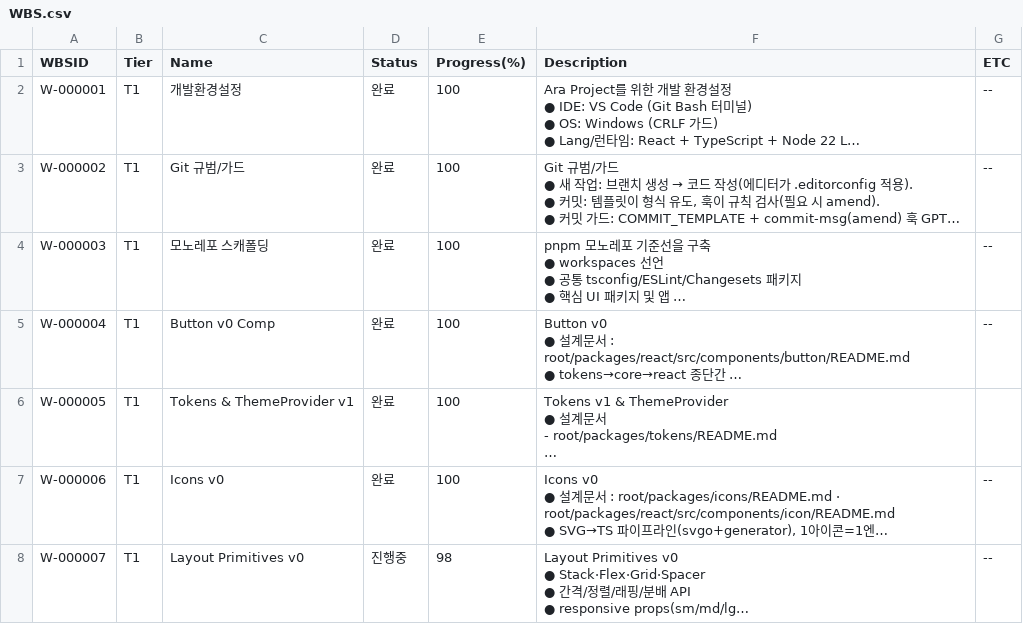
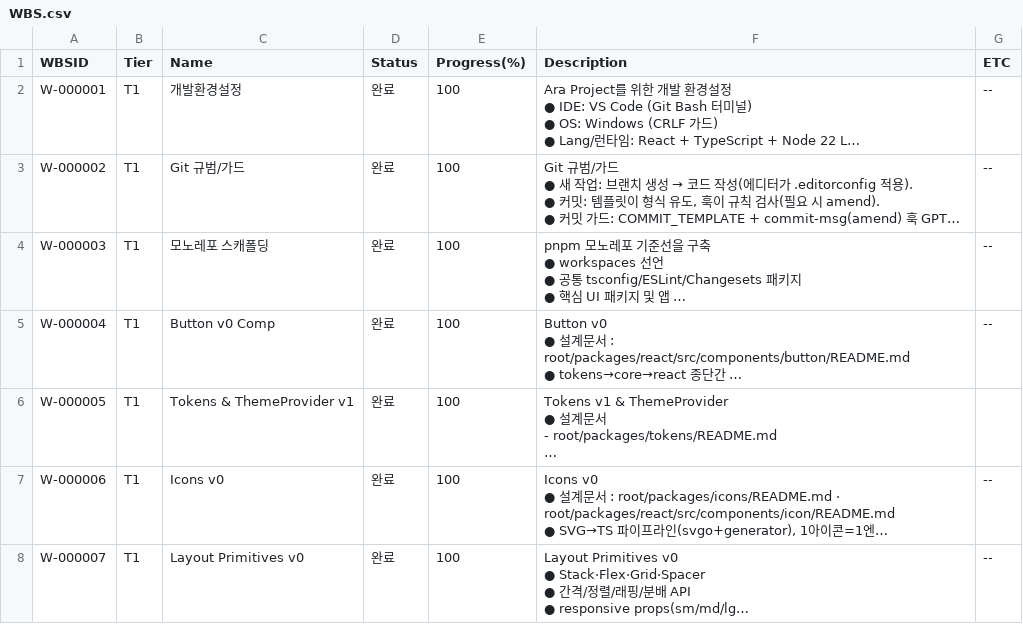
Before and after one commit to CompNh/ara, a CSV file: planning/WBS.csv, drawn as a sheet; long unchanged cells end in …; the diff names each change by its address in the sheet, - before the commit and + after, or states it on an @@ line.

```diff
--- a/planning/WBS.csv
+++ b/planning/WBS.csv
-D8 (Status): 진행중
+D8 (Status): 완료
-E8 (Progress(%)): 98
+E8 (Progress(%)): 100
```
Also changed, not shown: planning/Tasks.csv.
